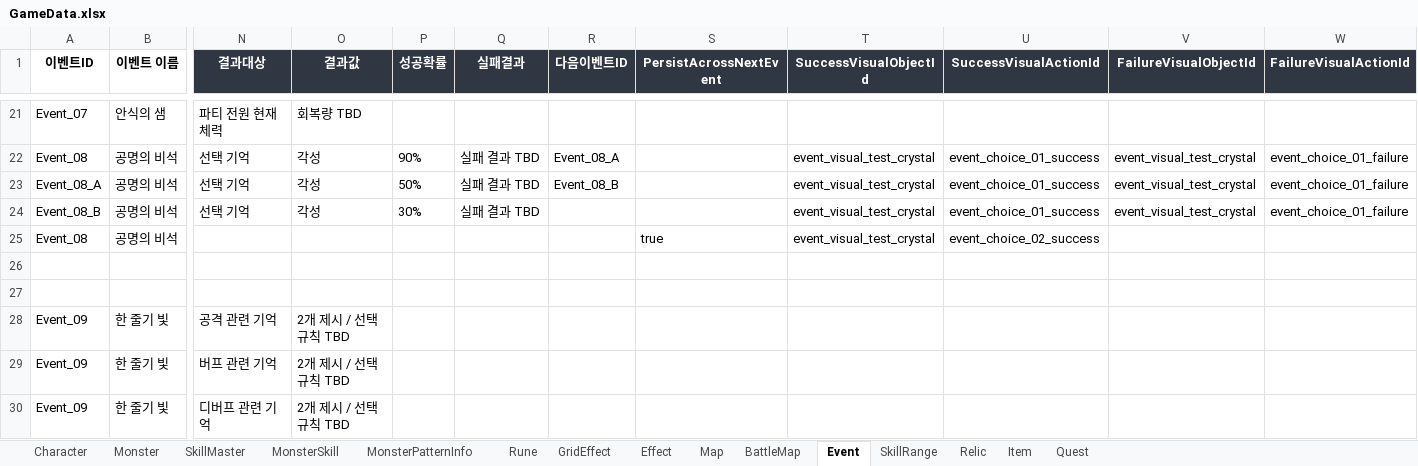
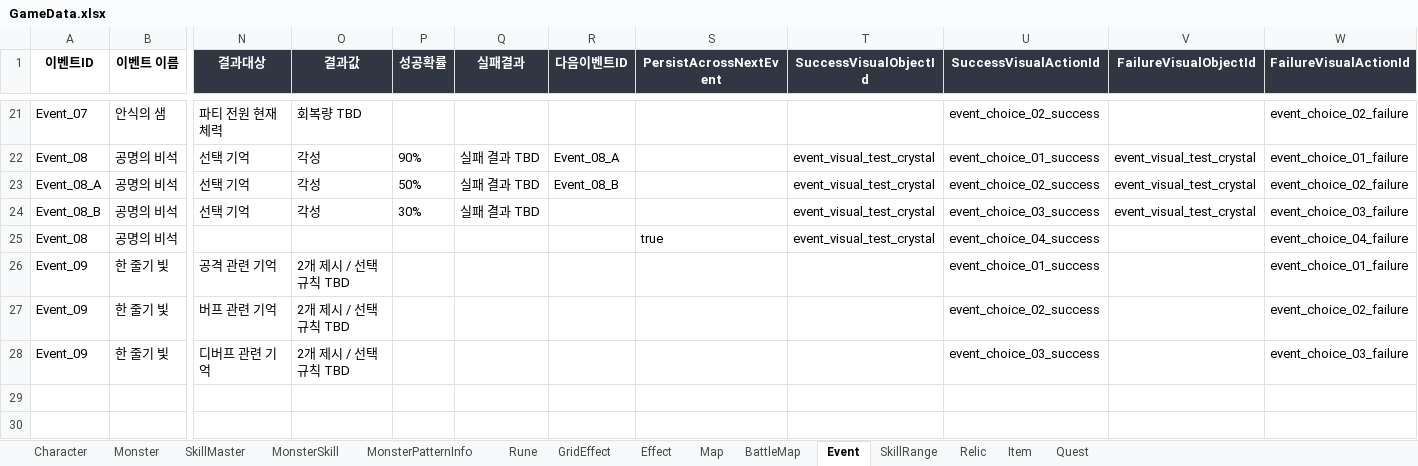
Before and after one commit to BIRANG22/RELIC, an Excel workbook: Assets/ExcelSource/GameData.xlsx, sheet Event, drawn as a sheet; only a part is shown, gaps mark what is left out; values as stored, in another font and other column widths than the file's, no borders; removed rows and columns are numbered as before the commit, all else as after; rows hold the shown columns only; the diff covers the shown part only; the diff names each change by its address in the sheet, - before the commit and + after, or states it on an @@ line.

```diff
--- a/Assets/ExcelSource/GameData.xlsx (sheet Event)
+++ b/Assets/ExcelSource/GameData.xlsx (sheet Event)
-U21 (SuccessVisualActionId): (empty)
+U21 (SuccessVisualActionId): event_choice_02_success
-W21 (FailureVisualActionId): (empty)
+W21 (FailureVisualActionId): event_choice_02_failure
-U23 (SuccessVisualActionId): event_choice_01_success
+U23 (SuccessVisualActionId): event_choice_02_success
-W23 (FailureVisualActionId): event_choice_01_failure
+W23 (FailureVisualActionId): event_choice_02_failure
-U24 (SuccessVisualActionId): event_choice_01_success
+U24 (SuccessVisualActionId): event_choice_03_success
-W24 (FailureVisualActionId): event_choice_01_failure
+W24 (FailureVisualActionId): event_choice_03_failure
-U25 (SuccessVisualActionId): event_choice_02_success
+U25 (SuccessVisualActionId): event_choice_04_success
-W25 (FailureVisualActionId): (empty)
+W25 (FailureVisualActionId): event_choice_04_failure
-row 26: (empty)
-row 27: (empty)
-U26 (SuccessVisualActionId): (empty)
+U26 (SuccessVisualActionId): event_choice_01_success
-W26 (FailureVisualActionId): (empty)
+W26 (FailureVisualActionId): event_choice_01_failure
-U27 (SuccessVisualActionId): (empty)
+U27 (SuccessVisualActionId): event_choice_02_success
-W27 (FailureVisualActionId): (empty)
+W27 (FailureVisualActionId): event_choice_02_failure
-U28 (SuccessVisualActionId): (empty)
+U28 (SuccessVisualActionId): event_choice_03_success
-W28 (FailureVisualActionId): (empty)
+W28 (FailureVisualActionId): event_choice_03_failure
```
Also changed, not shown: 31 edited cells elsewhere in this sheet, 6 other files.
